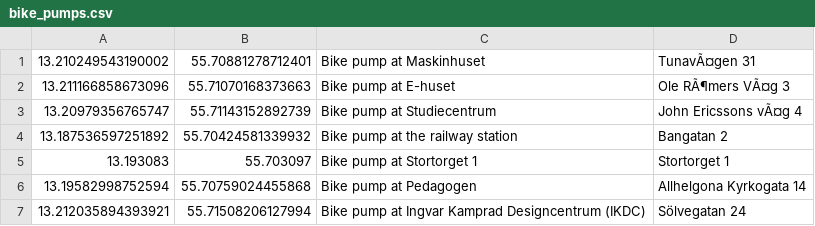
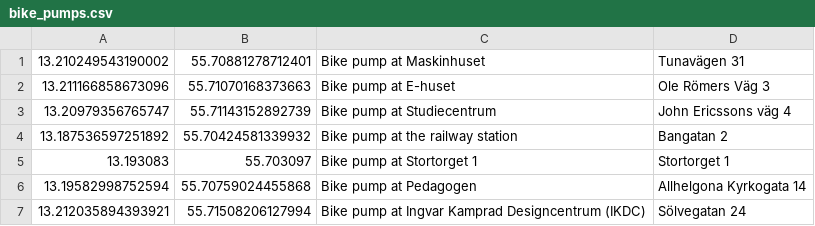
Before and after one commit to mirontoli/Lusites, a CSV file: res/raw/bike_pumps.csv, drawn as a sheet; the diff names each change by its address in the sheet, - before the commit and + after, or states it on an @@ line.

Commit message:
Changed bike pump spelling error.

```diff
--- a/res/raw/bike_pumps.csv
+++ b/res/raw/bike_pumps.csv
-D1: TunavÃ¤gen 31
+D1: Tunavägen 31
-D2: Ole RÃ¶mers VÃ¤g 3
+D2: Ole Römers Väg 3
-D3: John Ericssons vÃ¤g 4
+D3: John Ericssons väg 4
```
